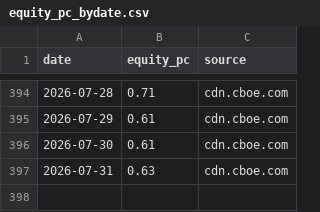
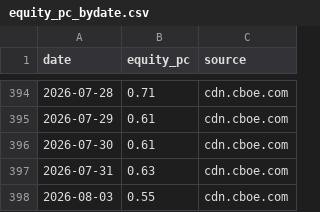
Before and after one commit to hong4137/market-watcher, a CSV file: docs/data/equity_pc_bydate.csv, drawn as a sheet; only a part is shown, gaps mark what is left out; the diff names each change by its address in the sheet, - before the commit and + after, or states it on an @@ line.

```diff
--- a/docs/data/equity_pc_bydate.csv
+++ b/docs/data/equity_pc_bydate.csv
+row 398: 2026-08-03 | 0.55 | cdn.cboe.com
```
Also changed, not shown: docs/data/dxy.csv, docs/data/ext/btc.csv, 22 other files.
